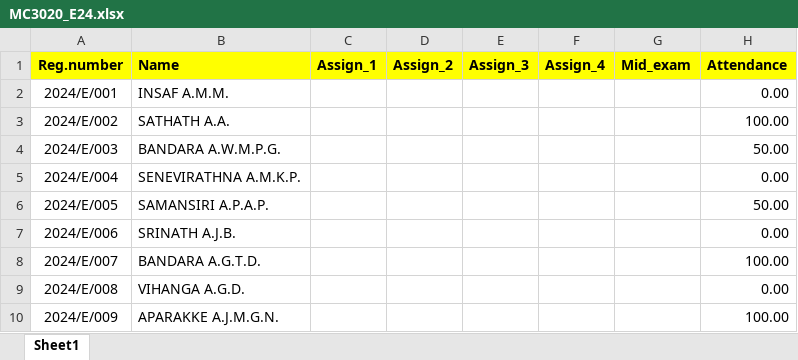
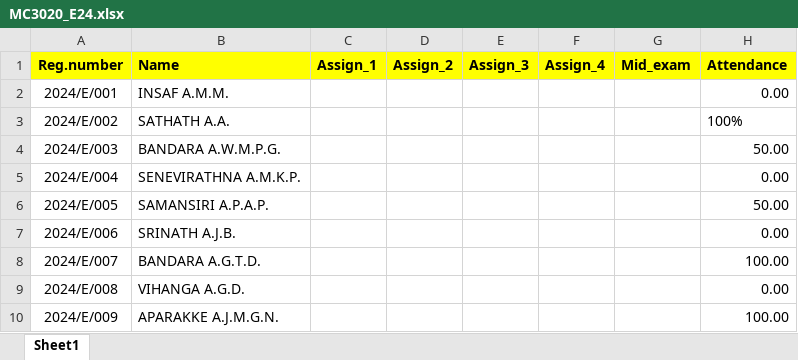
Before and after one commit to IDSFoE/MC3020_Attendance, an Excel workbook: MC3020_E24.xlsx, sheet Sheet1, drawn as a sheet; only a part is shown; values as stored, in another font and other column widths than the file's, no borders; the diff names each change by its address in the sheet, - before the commit and + after, or states it on an @@ line.

Commit message:
UPDATED

```diff
--- a/MC3020_E24.xlsx (sheet Sheet1)
+++ b/MC3020_E24.xlsx (sheet Sheet1)
-H3 (Attendance): 100.00
+H3 (Attendance): 100%
```
